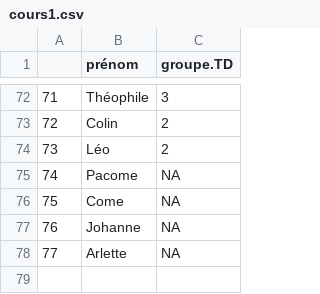
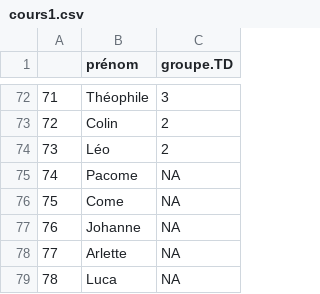
Before and after one commit to beababa/beababa.github.io, a CSV file: data/cours1.csv, drawn as a sheet; only a part is shown, gaps mark what is left out.

```diff
--- a/data/cours1.csv
+++ b/data/cours1.csv
@@ -78 +78,2 @@
 "77","Arlette",NA
+"78","Luca",NA
```
Also changed, not shown: 25 other files.
